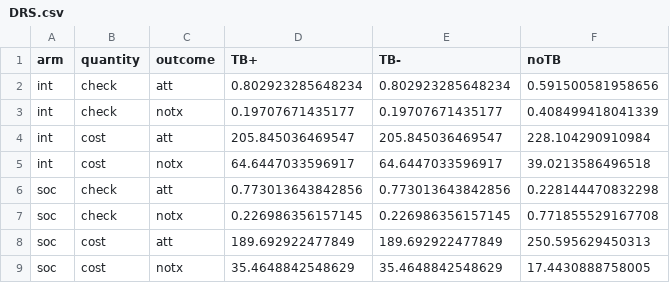
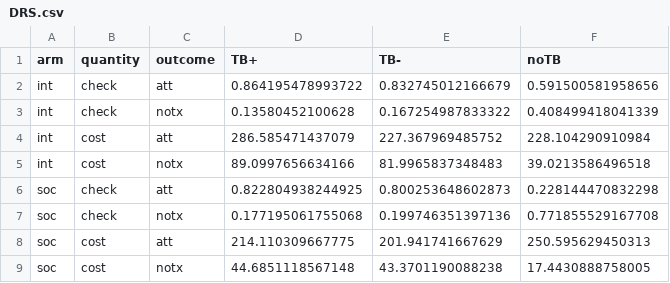
Before and after one commit to nmafirakureva/TruenatModel, a CSV file: outdata/DRS.csv, drawn as a sheet.

```diff
--- a/outdata/DRS.csv
+++ b/outdata/DRS.csv
@@ -1,9 +1,9 @@
 arm,quantity,outcome,TB+,TB-,noTB
-int,check,att,0.802923285648234,0.802923285648234,0.591500581958656
-int,check,notx,0.19707671435177,0.19707671435177,0.408499418041339
-int,cost,att,205.845036469547,205.845036469547,228.104290910984
-int,cost,notx,64.6447033596917,64.6447033596917,39.0213586496518
-soc,check,att,0.773013643842856,0.773013643842856,0.228144470832298
-soc,check,notx,0.226986356157145,0.226986356157145,0.771855529167708
-soc,cost,att,189.692922477849,189.692922477849,250.595629450313
-soc,cost,notx,35.4648842548629,35.4648842548629,17.4430888758005
+int,check,att,0.864195478993722,0.832745012166679,0.591500581958656
+int,check,notx,0.13580452100628,0.167254987833322,0.408499418041339
+int,cost,att,286.585471437079,227.367969485752,228.104290910984
+int,cost,notx,89.0997656634166,81.9965837348483,39.0213586496518
+soc,check,att,0.822804938244925,0.800253648602873,0.228144470832298
+soc,check,notx,0.177195061755068,0.199746351397136,0.771855529167708
+soc,cost,att,214.110309667775,201.941741667629,250.595629450313
+soc,cost,notx,44.6851118567148,43.3701190088238,17.4430888758005
```
Also changed, not shown: outdata/allout.csv, outdata/allout2.csv, 13 other files.
